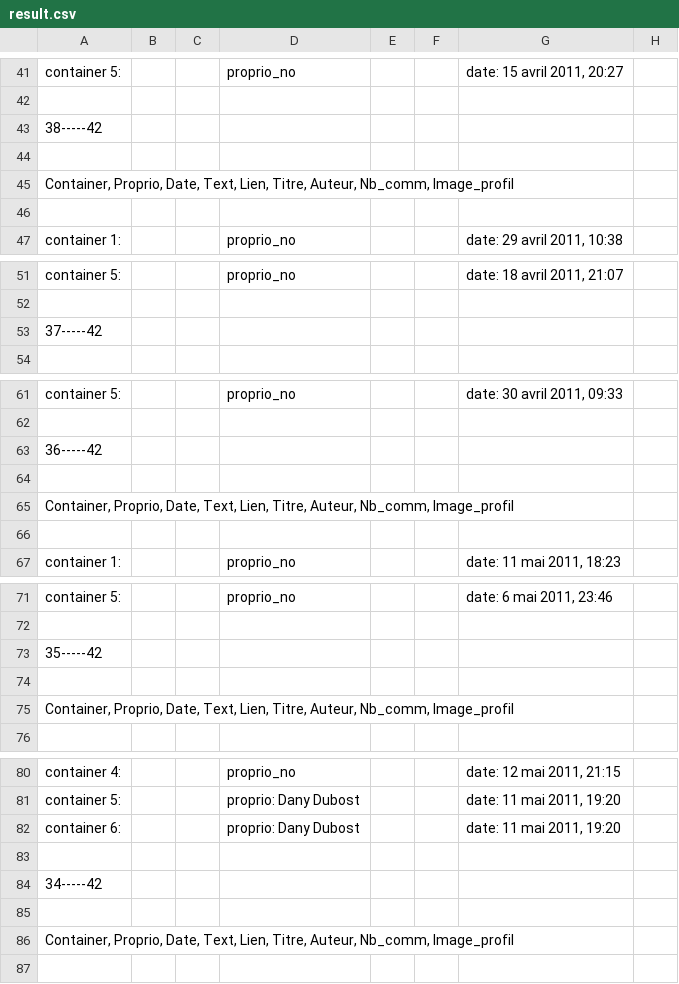
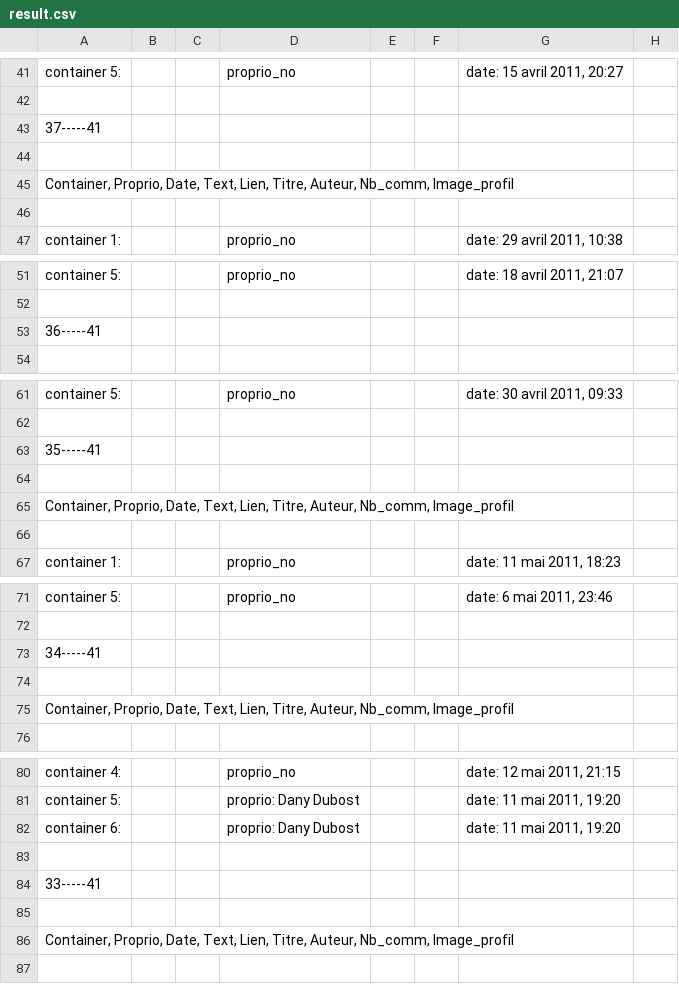
Before and after one commit to ojerroud/poc, a CSV file: Vigiscrap/result.csv, drawn as a sheet; only a part is shown, gaps mark what is left out; the diff covers the shown part only; the diff names each change by its address in the sheet, - before the commit and + after, or states it on an @@ line.

```diff
--- a/Vigiscrap/result.csv
+++ b/Vigiscrap/result.csv
-A43: 38-----42
+A43: 37-----41
-A53: 37-----42
+A53: 36-----41
-A63: 36-----42
+A63: 35-----41
-A73: 35-----42
+A73: 34-----41
-A84: 34-----42
+A84: 33-----41
```
Also changed, not shown: 3 added rows, 6 removed rows and 43 edited cells elsewhere in this file, 51 other files.
